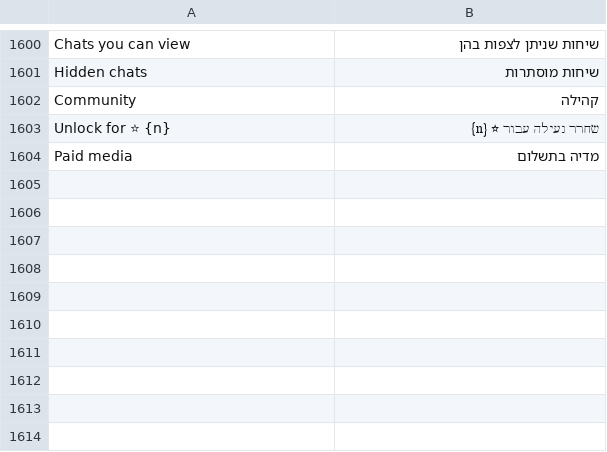
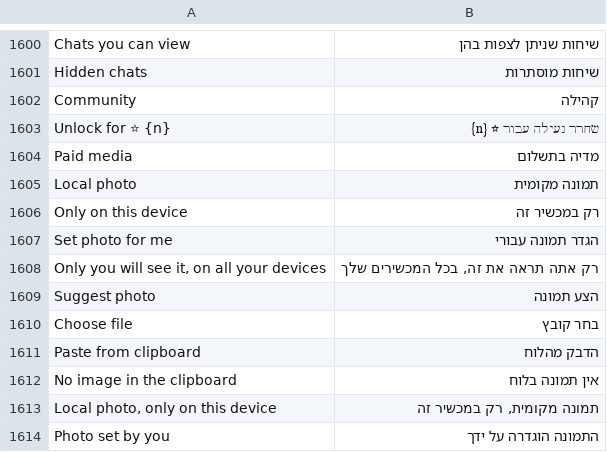
Before and after one commit to JettaXP/pixelGram, a TSV file: src/main/resources/i18n/he.tsv, drawn as a sheet; only a part is shown, gaps mark what is left out; the diff names each change by its address in the sheet, - before the commit and + after, or states it on an @@ line.

```diff
--- a/src/main/resources/i18n/he.tsv
+++ b/src/main/resources/i18n/he.tsv
+row 1605: Local photo | תמונה מקומית
+row 1606: Only on this device | רק במכשיר זה
+row 1607: Set photo for me | הגדר תמונה עבורי
+row 1608: Only you will see it, on all your devices | רק אתה תראה את זה, בכל המכשירים שלך
+row 1609: Suggest photo | הצע תמונה
+row 1610: Choose file | בחר קובץ
+row 1611: Paste from clipboard | הדבק מהלוח
+row 1612: No image in the clipboard | אין תמונה בלוח
+row 1613: Local photo, only on this device | תמונה מקומית, רק במכשיר זה
+row 1614: Photo set by you | התמונה הוגדרה על ידך
```
Also changed, not shown: src/main/resources/i18n/ru.tsv, 5 other files.
